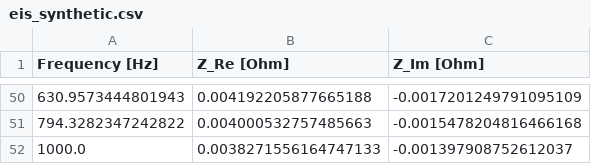
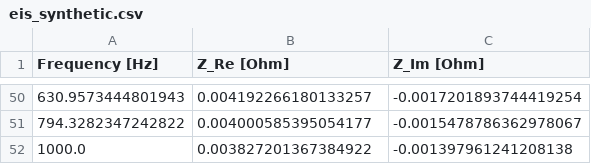
Before and after one commit to ionworks/ionworks-schema, a CSV file: src/ionworks_schema/_example_data/eis_synthetic.csv, drawn as a sheet; only a part is shown, gaps mark what is left out; the diff covers the shown part only.

```diff
--- a/src/ionworks_schema/_example_data/eis_synthetic.csv
+++ b/src/ionworks_schema/_example_data/eis_synthetic.csv
@@ -50,3 +50,3 @@ Frequency [Hz],Z_Re [Ohm],Z_Im [Ohm]
-630.9573444801943,0.004192205877665188,-0.0017201249791095109
-794.3282347242822,0.004000532757485663,-0.0015478204816466168
-1000.0,0.0038271556164747133,-0.001397908752612037
+630.9573444801943,0.004192266180133257,-0.0017201893744419254
+794.3282347242822,0.004000585395054177,-0.0015478786362978067
+1000.0,0.003827201367384922,-0.001397961241208138
```
Also changed, not shown: 96 edited cells elsewhere in this file, src/ionworks_schema/_example_data/current_driven_discharge.csv, 4 other files.
